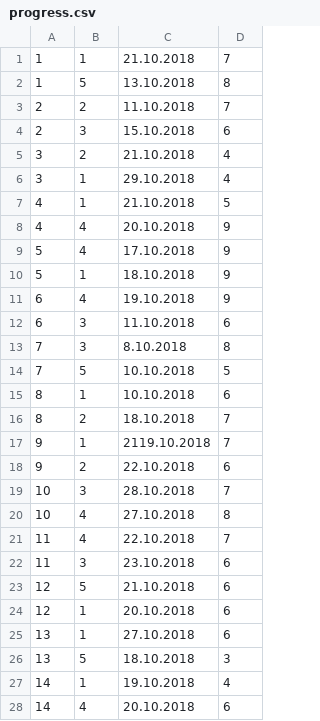
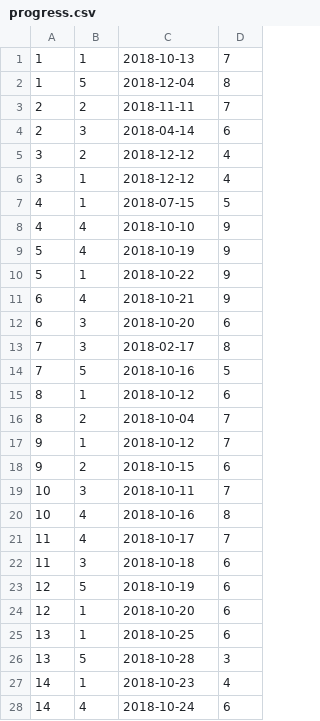
Before and after one commit to MChuduk/DatabaseStudents-AndroidApplication, a CSV file: app/src/main/assets/data/progress.csv, drawn as a sheet; only a part is shown; the diff covers the shown part only.

```diff
--- a/app/src/main/assets/data/progress.csv
+++ b/app/src/main/assets/data/progress.csv
@@ -1,28 +1,28 @@
-1,1,21.10.2018,7
-1,5,13.10.2018,8
-2,2,11.10.2018,7
-2,3,15.10.2018,6
-3,2,21.10.2018,4
-3,1,29.10.2018,4
-4,1,21.10.2018,5
-4,4,20.10.2018,9
-5,4,17.10.2018,9
-5,1,18.10.2018,9
-6,4,19.10.2018,9
-6,3,11.10.2018,6
-7,3,8.10.2018,8
-7,5,10.10.2018,5
-8,1,10.10.2018,6
-8,2,18.10.2018,7
-9,1,2119.10.2018,7
-9,2,22.10.2018,6
-10,3,28.10.2018,7
-10,4,27.10.2018,8
-11,4,22.10.2018,7
-11,3,23.10.2018,6
-12,5,21.10.2018,6
-12,1,20.10.2018,6
-13,1,27.10.2018,6
-13,5,18.10.2018,3
-14,1,19.10.2018,4
-14,4,20.10.2018,6
+1,1,2018-10-13,7
+1,5,2018-12-04,8
+2,2,2018-11-11,7
+2,3,2018-04-14,6
+3,2,2018-12-12,4
+3,1,2018-12-12,4
+4,1,2018-07-15,5
+4,4,2018-10-10,9
+5,4,2018-10-19,9
+5,1,2018-10-22,9
+6,4,2018-10-21,9
+6,3,2018-10-20,6
+7,3,2018-02-17,8
+7,5,2018-10-16,5
+8,1,2018-10-12,6
+8,2,2018-10-04,7
+9,1,2018-10-12,7
+9,2,2018-10-15,6
+10,3,2018-10-11,7
+10,4,2018-10-16,8
+11,4,2018-10-17,7
+11,3,2018-10-18,6
+12,5,2018-10-19,6
+12,1,2018-10-20,6
+13,1,2018-10-25,6
+13,5,2018-10-28,3
+14,1,2018-10-23,4
+14,4,2018-10-24,6
```
Also changed, not shown: 2 edited cells elsewhere in this file, 10 other files.
